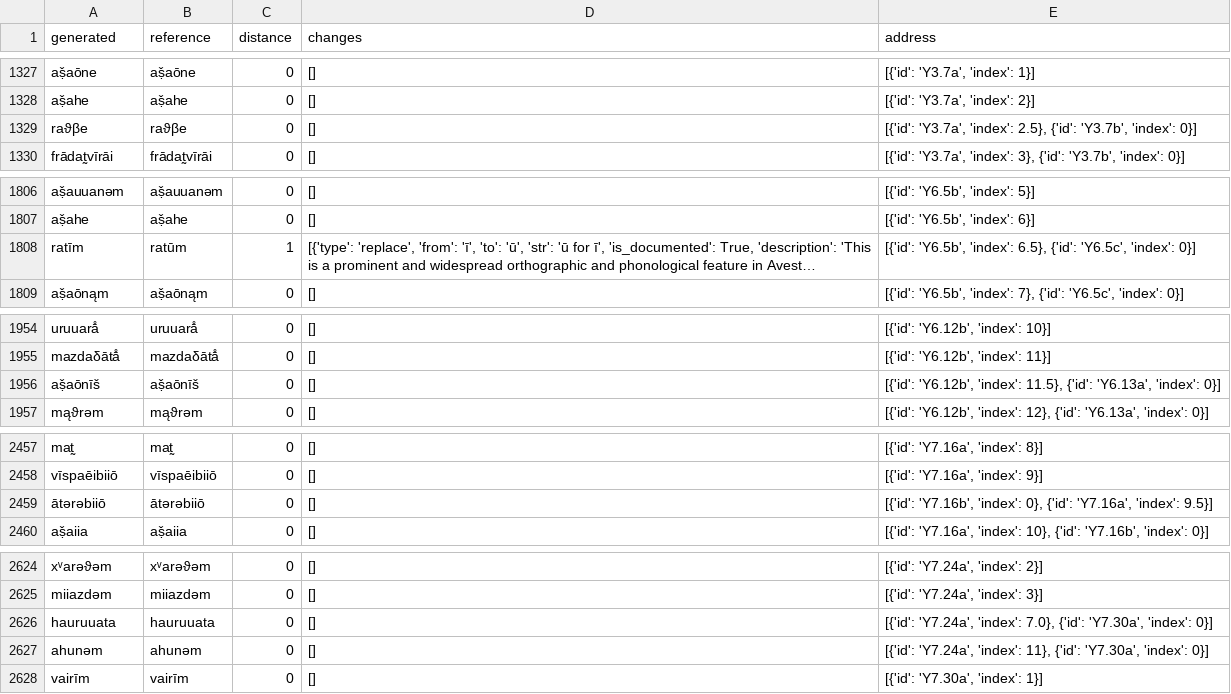
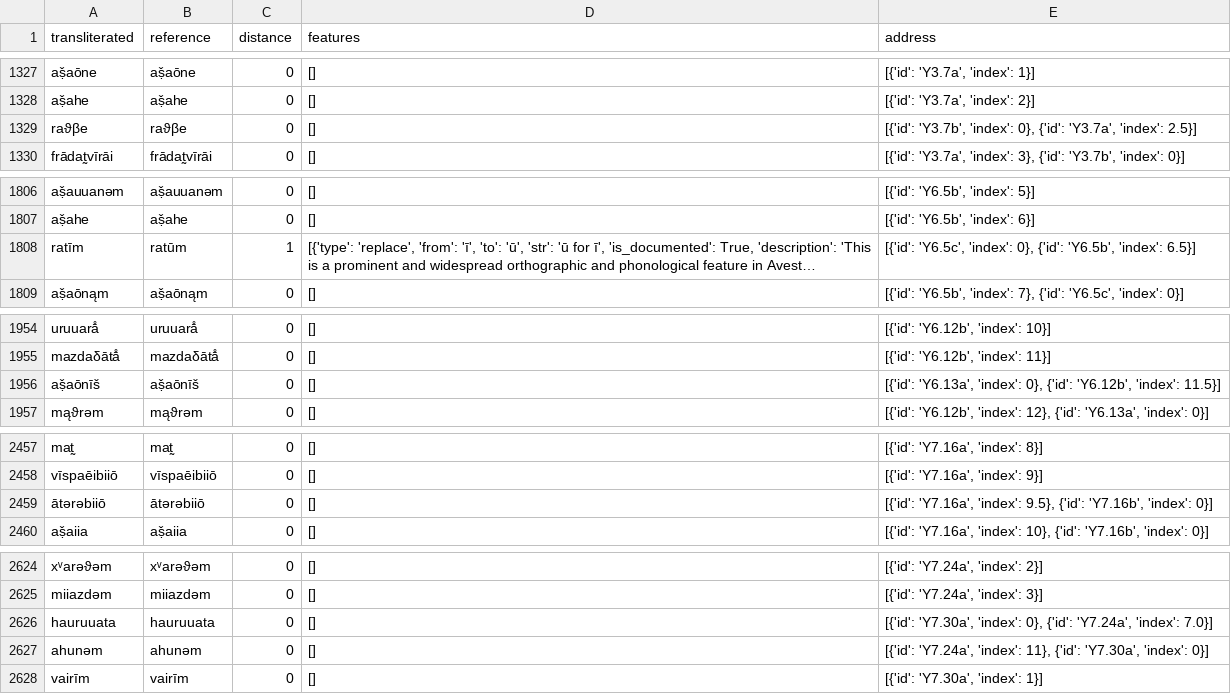
Before and after one commit to niktayek/Avestan-Text-Processing-Suite, a CSV file: src/scribal_school_analysis/res/0006_features.csv (was src/scribal_school_analysis/res/0006_matches_with_changes.csv), drawn as a sheet; only a part is shown, gaps mark what is left out; long unchanged cells end in …; the diff names each change by its address in the sheet, - before the commit and + after, or states it on an @@ line.

```diff
--- a/src/scribal_school_analysis/res/0006_matches_with_changes.csv
+++ b/src/scribal_school_analysis/res/0006_features.csv
-A1: generated
+A1: transliterated
-D1: changes
+D1: features
-E1329 (address): [{'id': 'Y3.7a', 'index': 2.5}, {'id': 'Y3.7b', 'index': 0}]
+E1329 (address): [{'id': 'Y3.7b', 'index': 0}, {'id': 'Y3.7a', 'index': 2.5}]
-E1808 (address): [{'id': 'Y6.5b', 'index': 6.5}, {'id': 'Y6.5c', 'index': 0}]
+E1808 (address): [{'id': 'Y6.5c', 'index': 0}, {'id': 'Y6.5b', 'index': 6.5}]
-E1956 (address): [{'id': 'Y6.12b', 'index': 11.5}, {'id': 'Y6.13a', 'index': 0}]
+E1956 (address): [{'id': 'Y6.13a', 'index': 0}, {'id': 'Y6.12b', 'index': 11.5}]
-E2459 (address): [{'id': 'Y7.16b', 'index': 0}, {'id': 'Y7.16a', 'index': 9.5}]
+E2459 (address): [{'id': 'Y7.16a', 'index': 9.5}, {'id': 'Y7.16b', 'index': 0}]
-E2626 (address): [{'id': 'Y7.24a', 'index': 7.0}, {'id': 'Y7.30a', 'index': 0}]
+E2626 (address): [{'id': 'Y7.30a', 'index': 0}, {'id': 'Y7.24a', 'index': 7.0}]
```
Also changed, not shown: src/scribal_school_analysis/res/0005_features.csv, src/scribal_school_analysis/res/0015_features.csv, 25 other files.
